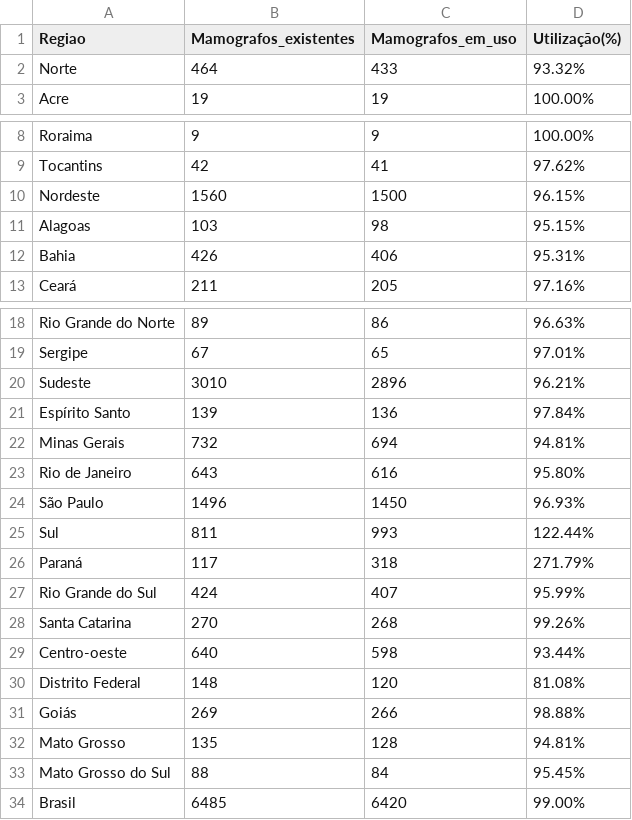
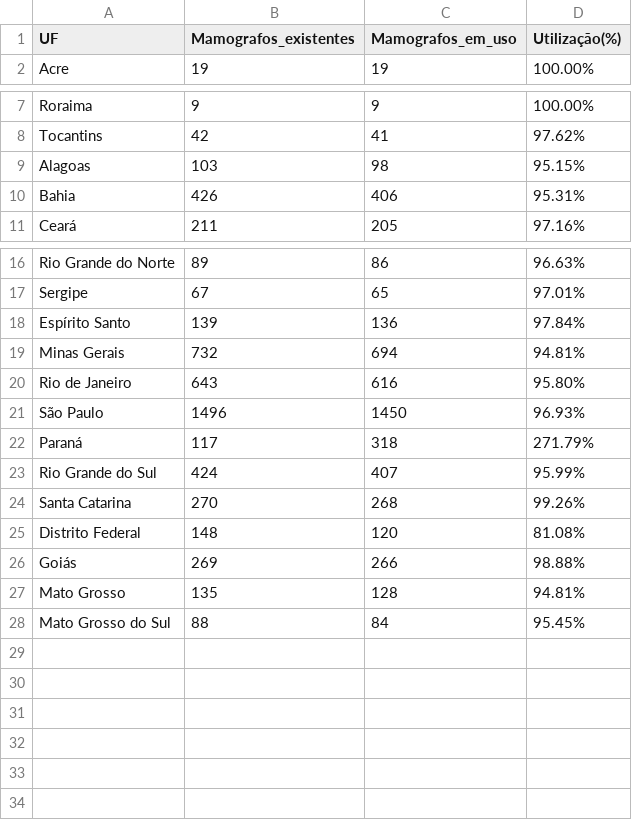
Before and after one commit to Tiagoalvesds/Cancer_mama_br, a CSV file: mamografos_regiao_tabela10_total.csv, drawn as a sheet; only a part is shown, gaps mark what is left out.

Commit message:
Add files via upload

```diff
--- a/mamografos_regiao_tabela10_total.csv
+++ b/mamografos_regiao_tabela10_total.csv
@@ -1,3 +1,2 @@
-Regiao,Mamografos_existentes,Mamografos_em_uso,Utilização(%)
-Norte,464,433,93.32%
+UF,Mamografos_existentes,Mamografos_em_uso,Utilização(%)
 Acre,19,19,100.00%
@@ -9,3 +8,2 @@ Roraima,9,9,100.00%
 Tocantins,42,41,97.62%
-Nordeste,1560,1500,96.15%
 Alagoas,103,98,95.15%
@@ -19,3 +17,2 @@ Rio Grande do Norte,89,86,96.63%
 Sergipe,67,65,97.01%
-Sudeste,3010,2896,96.21%
 Espírito Santo,139,136,97.84%
@@ -24,3 +21,2 @@ Rio de Janeiro,643,616,95.80%
 São Paulo,1496,1450,96.93%
-Sul,811,993,122.44%
 Paraná,117,318,271.79%
@@ -28,3 +24,2 @@ Rio Grande do Sul,424,407,95.99%
 Santa Catarina,270,268,99.26%
-Centro-oeste,640,598,93.44%
 Distrito Federal,148,120,81.08%
@@ -33,2 +28 @@ Mato Grosso,135,128,94.81%
 Mato Grosso do Sul,88,84,95.45%
-Brasil,6485,6420,99.00%
```
